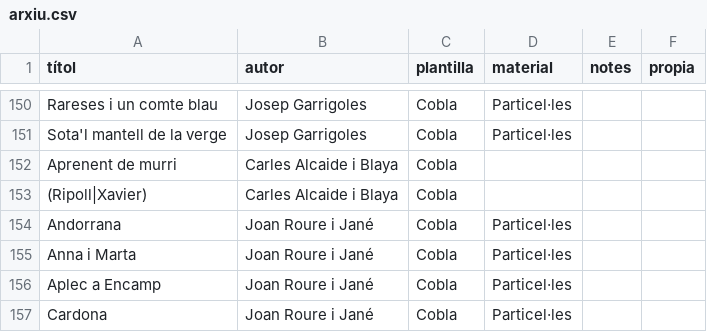
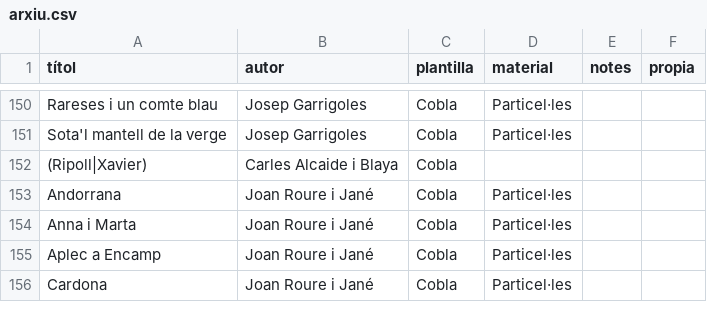
Before and after one commit to carlesalcaide/carlesalcaide.github.io, a CSV file: data/arxiu.csv, drawn as a sheet; only a part is shown, gaps mark what is left out; the diff names each change by its address in the sheet, - before the commit and + after, or states it on an @@ line.

Commit message:
Update arxiu.csv

```diff
--- a/data/arxiu.csv
+++ b/data/arxiu.csv
-row 152: Aprenent de murri | Carles Alcaide i Blaya | Cobla
```
